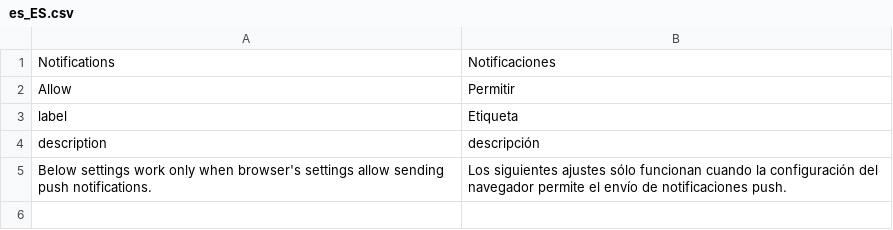
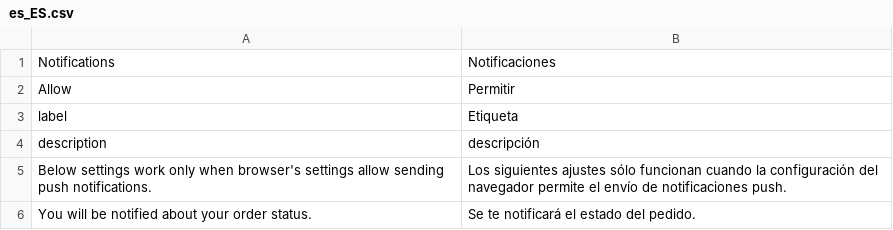
Before and after one commit to magesuite/pwa-notifications, a CSV file: i18n/es_ES.csv, drawn as a sheet.

Commit message:
Update es_ES.csv

```diff
--- a/i18n/es_ES.csv
+++ b/i18n/es_ES.csv
@@ -5 +5,2 @@ description,descripción
 "Below settings work only when browser's settings allow sending push notifications.","Los siguientes ajustes sólo funcionan cuando la configuración del navegador permite el envío de notificaciones push."
+"You will be notified about your order status.","Se te notificará el estado del pedido."
```
